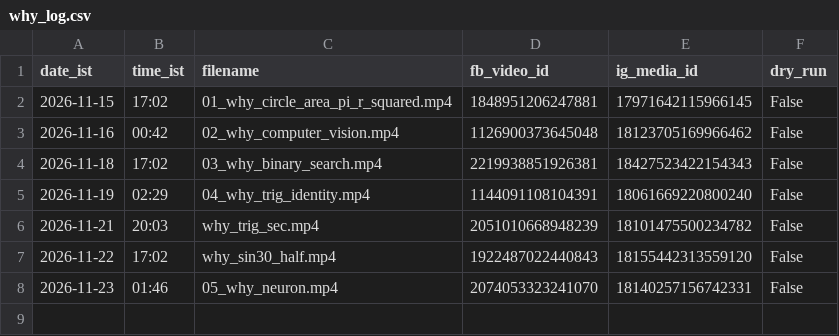
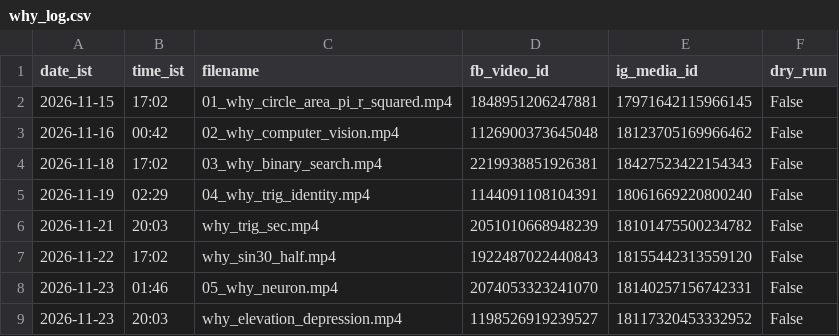
Before and after one commit to compukidsdgp-creator/CBSE-PORTAL, a CSV file: formula-posts/why/why_log.csv, drawn as a sheet; the diff names each change by its address in the sheet, - before the commit and + after, or states it on an @@ line.

```diff
--- a/formula-posts/why/why_log.csv
+++ b/formula-posts/why/why_log.csv
+row 9: 2026-11-23 | 20:03 | why_elevation_depression.mp4 | 1198526919239527 | 18117320453332952 | False
```
Also changed, not shown: formula-posts/post_log.csv, 3 other files.
